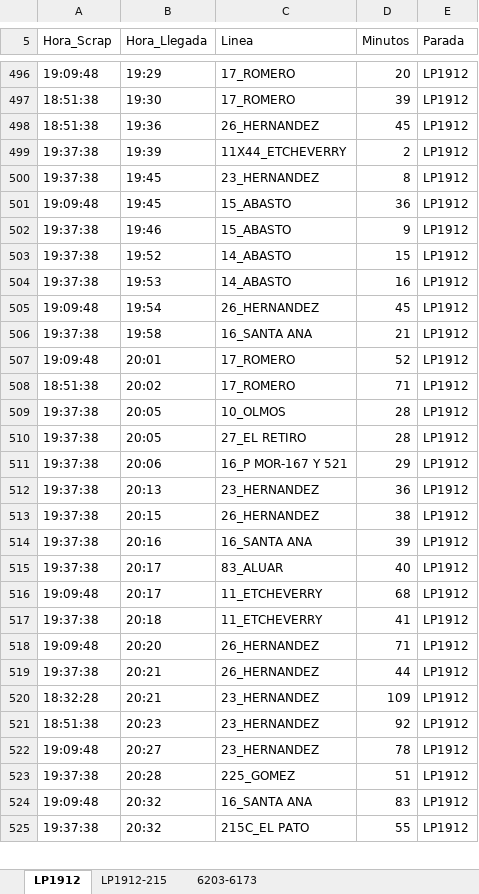
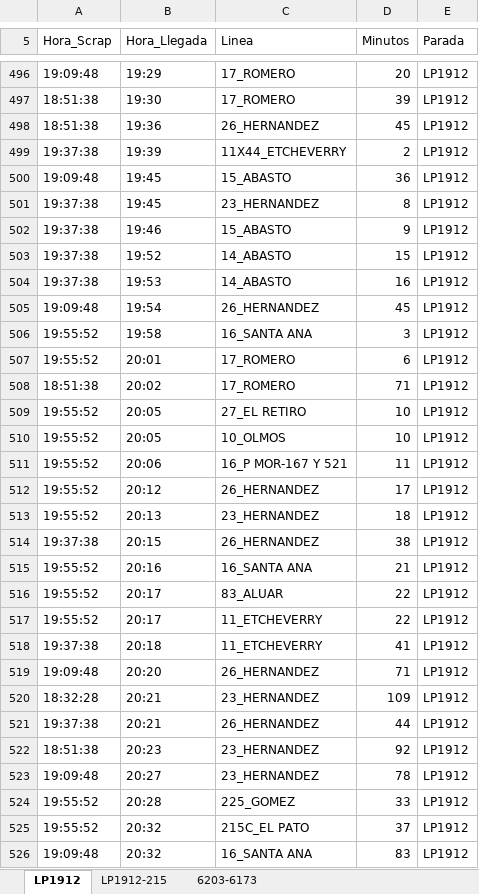
Before and after one commit to palomac00/recolector-cuadradoapp, an Excel workbook: data/horarios-141-2026-08-18.xlsx, sheet LP1912, drawn as a sheet; only a part is shown, gaps mark what is left out; values as stored, in another font and other column widths than the file's, no borders; removed rows and columns are numbered as before the commit, all else as after; the diff covers the shown part only; the diff names each change by its address in the sheet, - before the commit and + after, or states it on an @@ line.

```diff
--- a/data/horarios-141-2026-08-18.xlsx (sheet LP1912)
+++ b/data/horarios-141-2026-08-18.xlsx (sheet LP1912)
@@ row 501 moved to row 500: 19:09:48 @@
-A506 (Hora_Scrap): 19:37:38
+A506 (Hora_Scrap): 19:55:52
-D506 (Minutos): 21
+D506 (Minutos): 3
-A507 (Hora_Scrap): 19:09:48
+A507 (Hora_Scrap): 19:55:52
-D507 (Minutos): 52
+D507 (Minutos): 6
-row 509: 19:37:38 | 20:05 | 10_OLMOS | 28 | LP1912
-A509 (Hora_Scrap): 19:37:38
+A509 (Hora_Scrap): 19:55:52
-D509 (Minutos): 28
+D509 (Minutos): 10
+row 510: 19:55:52 | 20:05 | 10_OLMOS | 10 | LP1912
-A511 (Hora_Scrap): 19:37:38
+A511 (Hora_Scrap): 19:55:52
-D511 (Minutos): 29
+D511 (Minutos): 11
+row 512: 19:55:52 | 20:12 | 26_HERNANDEZ | 17 | LP1912
-A513 (Hora_Scrap): 19:37:38
+A513 (Hora_Scrap): 19:55:52
-D513 (Minutos): 36
+D513 (Minutos): 18
-A515:A516 (Hora_Scrap): 19:37:38
+A515:A516 (Hora_Scrap): 19:55:52
-D515 (Minutos): 39
+D515 (Minutos): 21
-D516 (Minutos): 40
+D516 (Minutos): 22
-A517 (Hora_Scrap): 19:09:48
+A517 (Hora_Scrap): 19:55:52
-D517 (Minutos): 68
+D517 (Minutos): 22
-A524 (Hora_Scrap): 19:37:38
+A524 (Hora_Scrap): 19:55:52
-D524 (Minutos): 51
+D524 (Minutos): 33
+row 525: 19:55:52 | 20:32 | 215C_EL PATO | 37 | LP1912
-row 525: 19:37:38 | 20:32 | 215C_EL PATO | 55 | LP1912
```
Also changed, not shown: 5 added rows, 58 moved rows and 14 edited cells elsewhere in this sheet, sheet 6203-6173, sheet LP1912-215.
